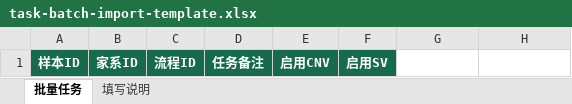
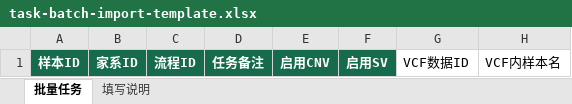
Before and after one commit to SchemaBio/YiJian, an Excel workbook: public/outputs/01a033ef-28c3-7ce2-83fa-633c8032fc26/task-batch-import-template.xlsx, sheet 批量任务, drawn as a sheet; values as stored, in another font and other column widths than the file's, no borders; table styles not drawn; the diff names each change by its address in the sheet, - before the commit and + after, or states it on an @@ line.

```diff
--- a/public/outputs/01a033ef-28c3-7ce2-83fa-633c8032fc26/task-batch-import-template.xlsx (sheet 批量任务)
+++ b/public/outputs/01a033ef-28c3-7ce2-83fa-633c8032fc26/task-batch-import-template.xlsx (sheet 批量任务)
-G1: (empty)
+G1: VCF数据ID
-H1: (empty)
+H1: VCF内样本名
```
Also changed, not shown: sheet 填写说明, 32 other files.
